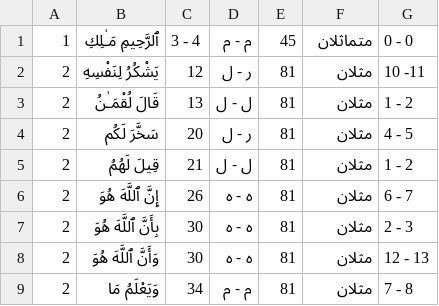
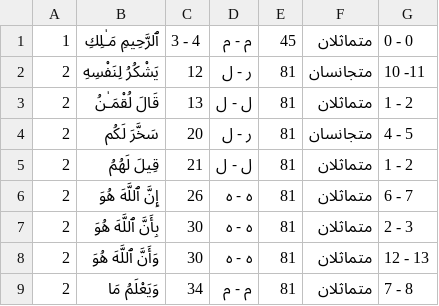
Before and after one commit to anwer2222/Quran_u, a CSV file: public/edgham_hafs.csv, drawn as a sheet.

```diff
--- a/public/edgham_hafs.csv
+++ b/public/edgham_hafs.csv
@@ -1,9 +1,9 @@
 1,ٱلرَّحِيمِ مَـٰلِكِ,3 - 4, م - م,45,متماثلان,0 - 0
-2,يَشْكُرُ لِنَفْسِهِ,12, ر - ل,81,مثلان,10 -11
-2,قَالَ لُقْمَـٰنُ,13, ل - ل,81,مثلان,1 - 2
-2,سَخَّرَ لَكُم,20, ر - ل,81,مثلان,4 - 5
-2,قِيلَ لَهُمُ,21, ل - ل,81,مثلان,1 - 2
-2,إِنَّ ٱللَّهَ هُوَ,26, ه - ه,81,مثلان,6 - 7
-2,بِأَنَّ ٱللَّهَ هُوَ,30, ه - ه,81,مثلان,2 - 3
-2,وَأَنَّ ٱللَّهَ هُوَ,30, ه - ه,81,مثلان,12 - 13
-2,وَيَعْلَمُ مَا,34, م - م,81,مثلان,7 - 8
+2,يَشْكُرُ لِنَفْسِهِ,12, ر - ل,81,متجانسان,10 -11
+2,قَالَ لُقْمَـٰنُ,13, ل - ل,81,متماثلان,1 - 2
+2,سَخَّرَ لَكُم,20, ر - ل,81,متجانسان,4 - 5
+2,قِيلَ لَهُمُ,21, ل - ل,81,متماثلان,1 - 2
+2,إِنَّ ٱللَّهَ هُوَ,26, ه - ه,81,متماثلان,6 - 7
+2,بِأَنَّ ٱللَّهَ هُوَ,30, ه - ه,81,متماثلان,2 - 3
+2,وَأَنَّ ٱللَّهَ هُوَ,30, ه - ه,81,متماثلان,12 - 13
+2,وَيَعْلَمُ مَا,34, م - م,81,متماثلان,7 - 8
```
Also changed, not shown: public/edgham_sosi.csv, public/edgham_warsh.csv, 6 other files.
